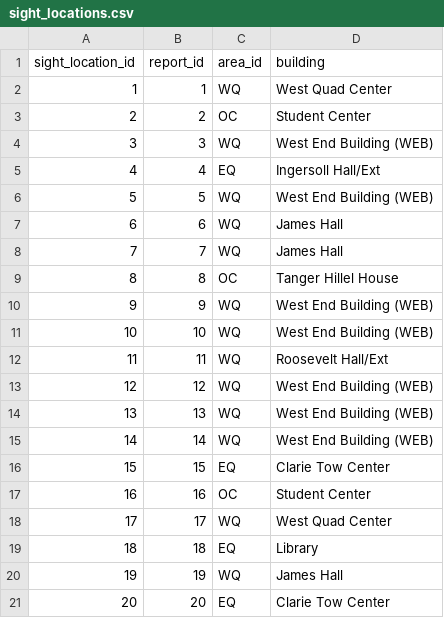
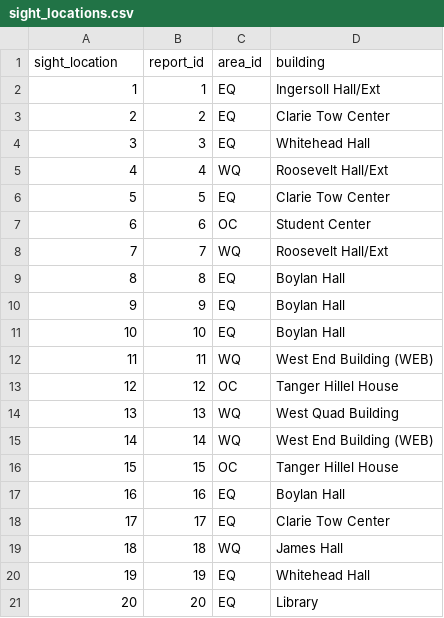
Before and after one commit to CesarIgnacio/Squirrel-Sighting-Lab4, a CSV file: sight_locations.csv, drawn as a sheet; only a part is shown; the diff covers the shown part only.

```diff
--- a/sight_locations.csv
+++ b/sight_locations.csv
@@ -1,21 +1,21 @@
-sight_location_id,report_id,area_id,building
-1,1,"WQ","West Quad Center"
-2,2,"OC","Student Center"
-3,3,"WQ","West End Building (WEB)"
-4,4,"EQ","Ingersoll Hall/Ext"
-5,5,"WQ","West End Building (WEB)"
-6,6,"WQ","James Hall"
-7,7,"WQ","James Hall"
-8,8,"OC","Tanger Hillel House"
-9,9,"WQ","West End Building (WEB)"
-10,10,"WQ","West End Building (WEB)"
-11,11,"WQ","Roosevelt Hall/Ext"
-12,12,"WQ","West End Building (WEB)"
-13,13,"WQ","West End Building (WEB)"
+sight_location,report_id,area_id,building
+1,1,"EQ","Ingersoll Hall/Ext"
+2,2,"EQ","Clarie Tow Center"
+3,3,"EQ","Whitehead Hall"
+4,4,"WQ","Roosevelt Hall/Ext"
+5,5,"EQ","Clarie Tow Center"
+6,6,"OC","Student Center"
+7,7,"WQ","Roosevelt Hall/Ext"
+8,8,"EQ","Boylan Hall"
+9,9,"EQ","Boylan Hall"
+10,10,"EQ","Boylan Hall"
+11,11,"WQ","West End Building (WEB)"
+12,12,"OC","Tanger Hillel House"
+13,13,"WQ","West Quad Building"
 14,14,"WQ","West End Building (WEB)"
-15,15,"EQ","Clarie Tow Center"
-16,16,"OC","Student Center"
-17,17,"WQ","West Quad Center"
-18,18,"EQ","Library"
-19,19,"WQ","James Hall"
-20,20,"EQ","Clarie Tow Center"
+15,15,"OC","Tanger Hillel House"
+16,16,"EQ","Boylan Hall"
+17,17,"EQ","Clarie Tow Center"
+18,18,"WQ","James Hall"
+19,19,"EQ","Whitehead Hall"
+20,20,"EQ","Library"
```
Also changed, not shown: 125 edited cells elsewhere in this file, sight_report.csv, squirrel_desc.csv.
